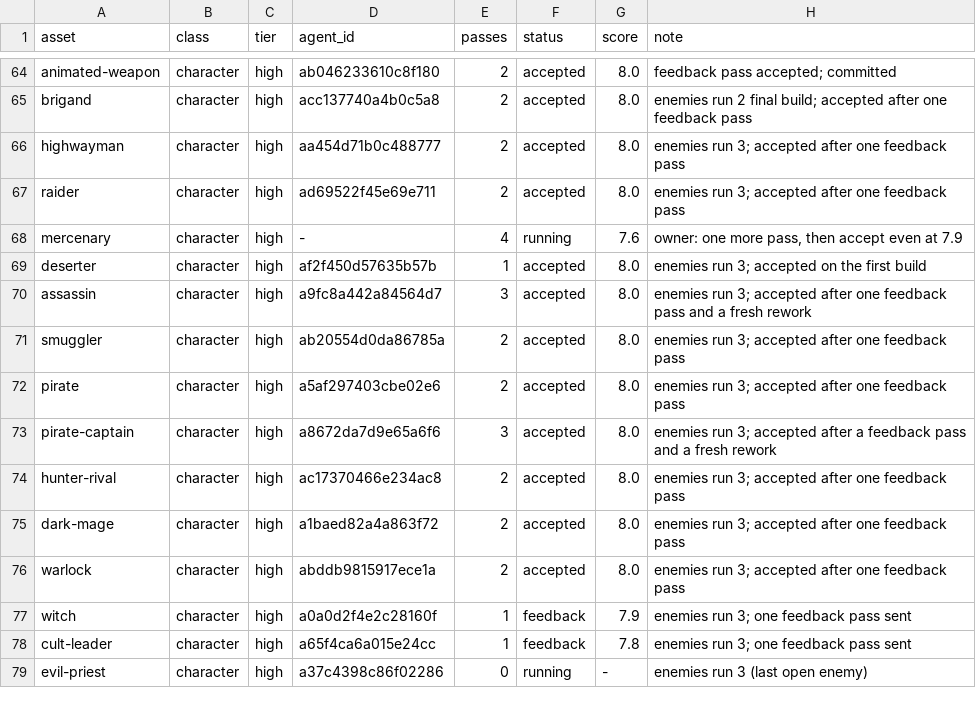
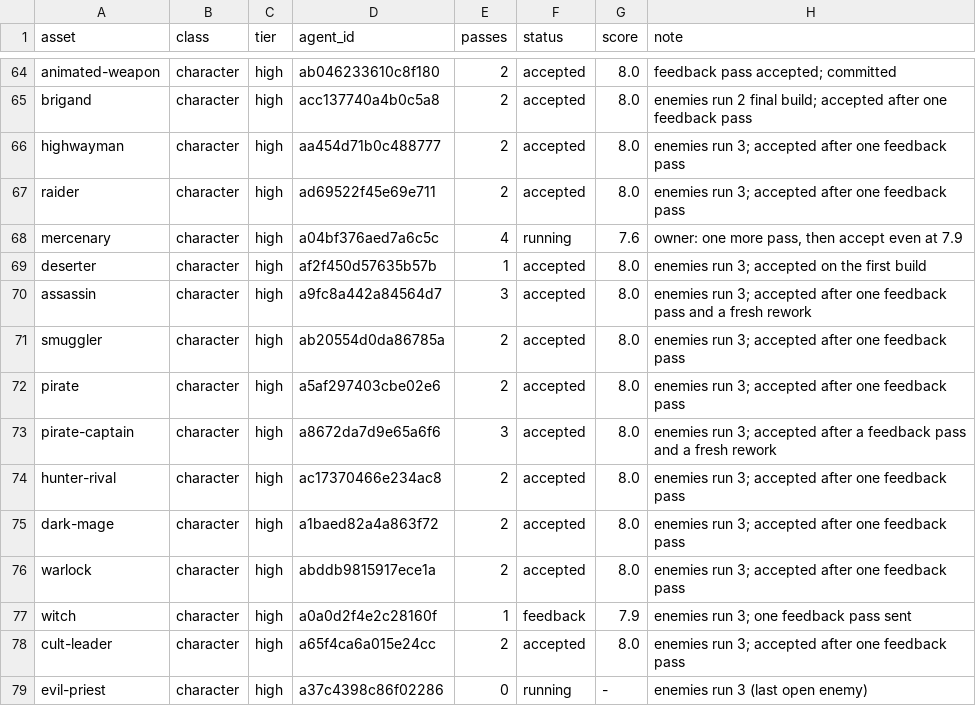
Before and after one commit to bodangren/advantage-forge, a TSV file: bench/sonnet/state.tsv, drawn as a sheet; only a part is shown, gaps mark what is left out.

```diff
--- a/bench/sonnet/state.tsv
+++ b/bench/sonnet/state.tsv
@@ -67,3 +67,3 @@ highwayman	character	high	aa454d71b0c488777	2	accepted	8.0	enemies run 3; accept
 raider	character	high	ad69522f45e69e711	2	accepted	8.0	enemies run 3; accepted after one feedback pass
-mercenary	character	high	-	4	running	7.6	owner: one more pass, then accept even at 7.9
+mercenary	character	high	a04bf376aed7a6c5c	4	running	7.6	owner: one more pass, then accept even at 7.9
 deserter	character	high	af2f450d57635b57b	1	accepted	8.0	enemies run 3; accepted on the first build
@@ -77,3 +77,3 @@ warlock	character	high	abddb9815917ece1a	2	accepted	8.0	enemies run 3; accepted
 witch	character	high	a0a0d2f4e2c28160f	1	feedback	7.9	enemies run 3; one feedback pass sent
-cult-leader	character	high	a65f4ca6a015e24cc	1	feedback	7.8	enemies run 3; one feedback pass sent
+cult-leader	character	high	a65f4ca6a015e24cc	2	accepted	8.0	enemies run 3; accepted after one feedback pass
 evil-priest	character	high	a37c4398c86f02286	0	running	-	enemies run 3 (last open enemy)
```
Also changed, not shown: bench/sonnet/log.tsv, 2 other files.
